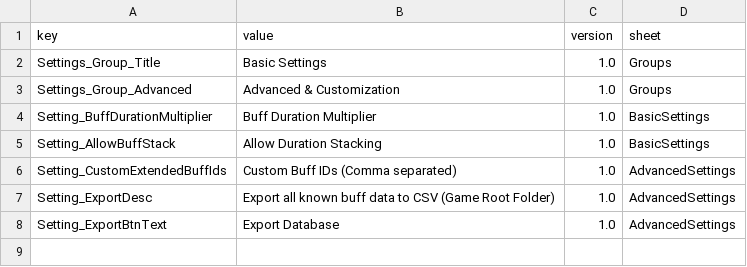
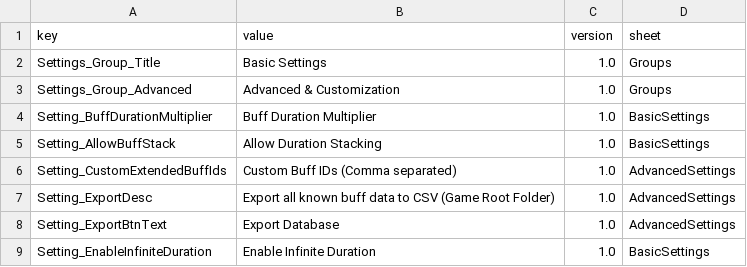
Before and after one commit to LOVEIII486/LongerBuff, a CSV file: Localization/English.csv, drawn as a sheet; the diff names each change by its address in the sheet, - before the commit and + after, or states it on an @@ line.

```diff
--- a/Localization/English.csv
+++ b/Localization/English.csv
+row 9: Setting_EnableInfiniteDuration | Enable Infinite Duration | 1.0 | BasicSettings
```
Also changed, not shown: Localization/ChineseSimplified.csv, 3 other files.
